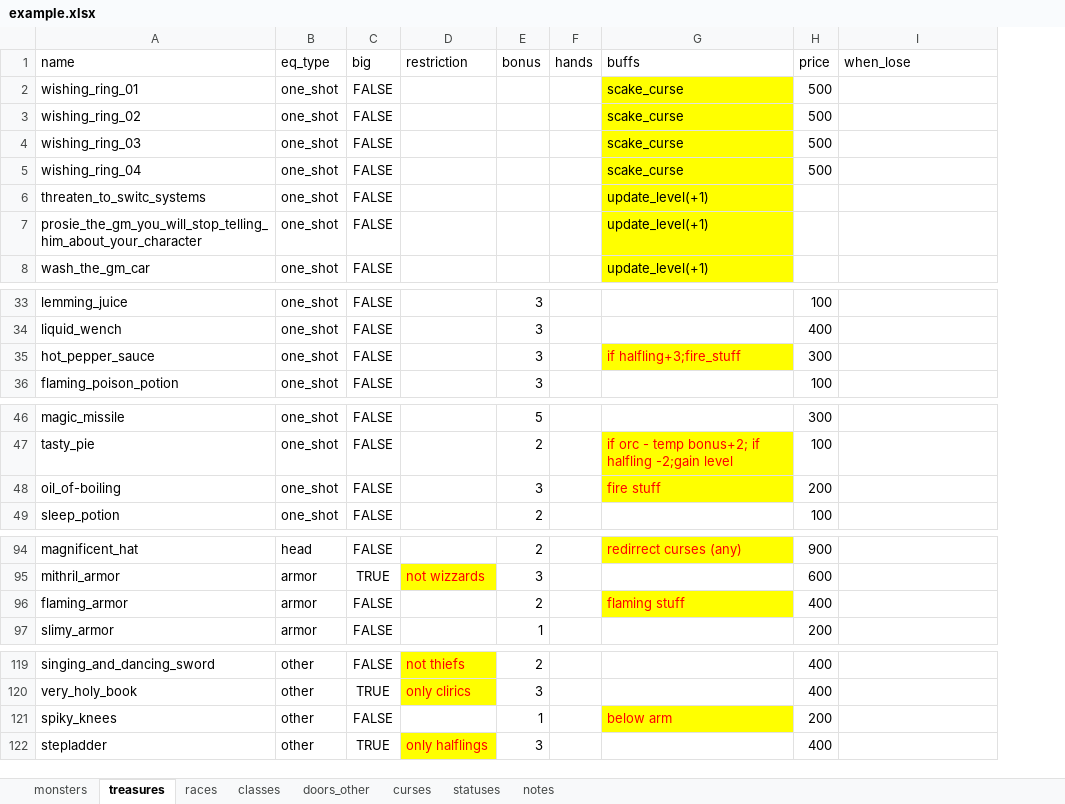
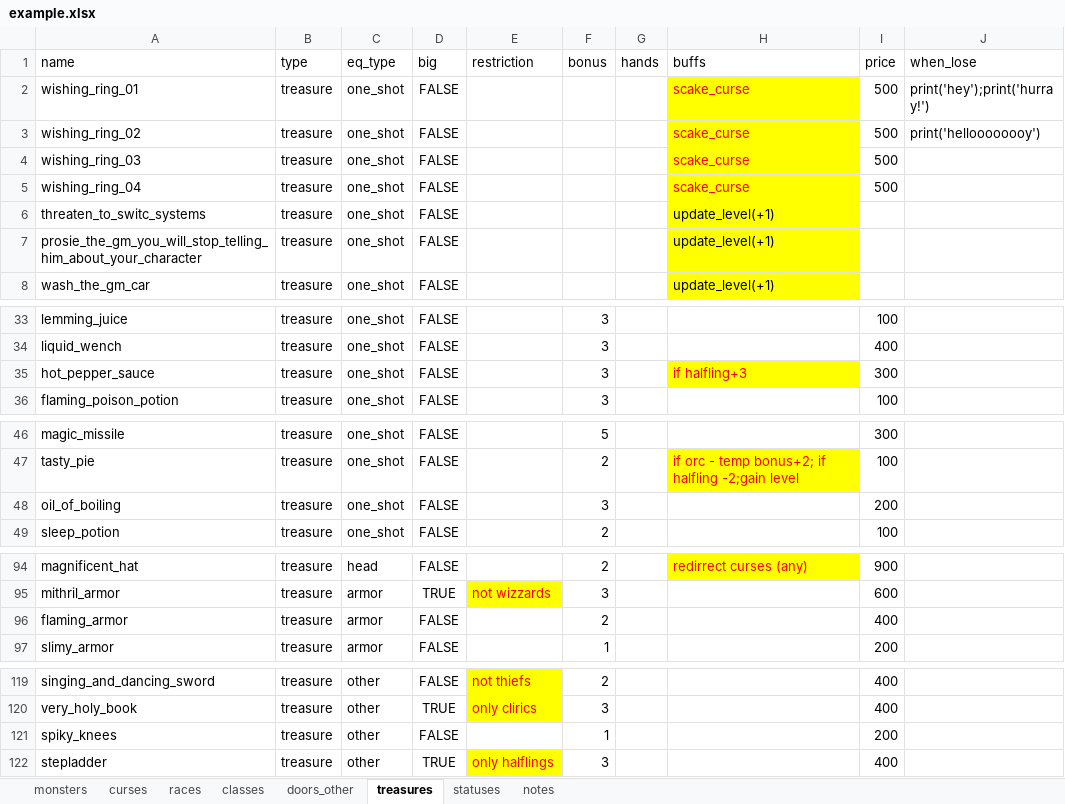
Before and after one commit to yauheni-se/MunchkinRL, an Excel workbook: example.xlsx, sheet treasures, drawn as a sheet; only a part is shown, gaps mark what is left out; values as stored, in another font and other column widths than the file's, no borders; addresses are those after the commit; the diff names each change by its address in the sheet, - before the commit and + after, or states it on an @@ line.

```diff
--- a/example.xlsx (sheet treasures)
+++ b/example.xlsx (sheet treasures)
@@ sheet tab order changed: monsters | curses | races | classes | doors_other | treasures | statuses | notes @@
+column B (type), rows 2-8: all treasure; rows 33-36: all treasure; rows 46-49: all treasure; rows 94-97: all treasure; rows 119-122: all treasure
-H2:H5 text colour: black
+H2:H5 text colour: #FF0000
-J2 (when_lose): (empty)
+J2 (when_lose): print('hey');print('hurray!')
-J3 (when_lose): (empty)
+J3 (when_lose): print('helloooooooy')
-H35 (buffs): if halfling+3;fire_stuff
+H35 (buffs): if halfling+3
-A48 (name): oil_of-boiling
+A48 (name): oil_of_boiling
-H48 (buffs): fire stuff
+H48 (buffs): (empty)
-H48 fill: #FFFF00
+H48 fill: none
-H96 (buffs): flaming stuff
+H96 (buffs): (empty)
-H96 fill: #FFFF00
+H96 fill: none
-H121 (buffs): below arm
+H121 (buffs): (empty)
-H121 fill: #FFFF00
+H121 fill: none
```
Also changed, not shown: sheet monsters, sheet notes, 1 other file.
